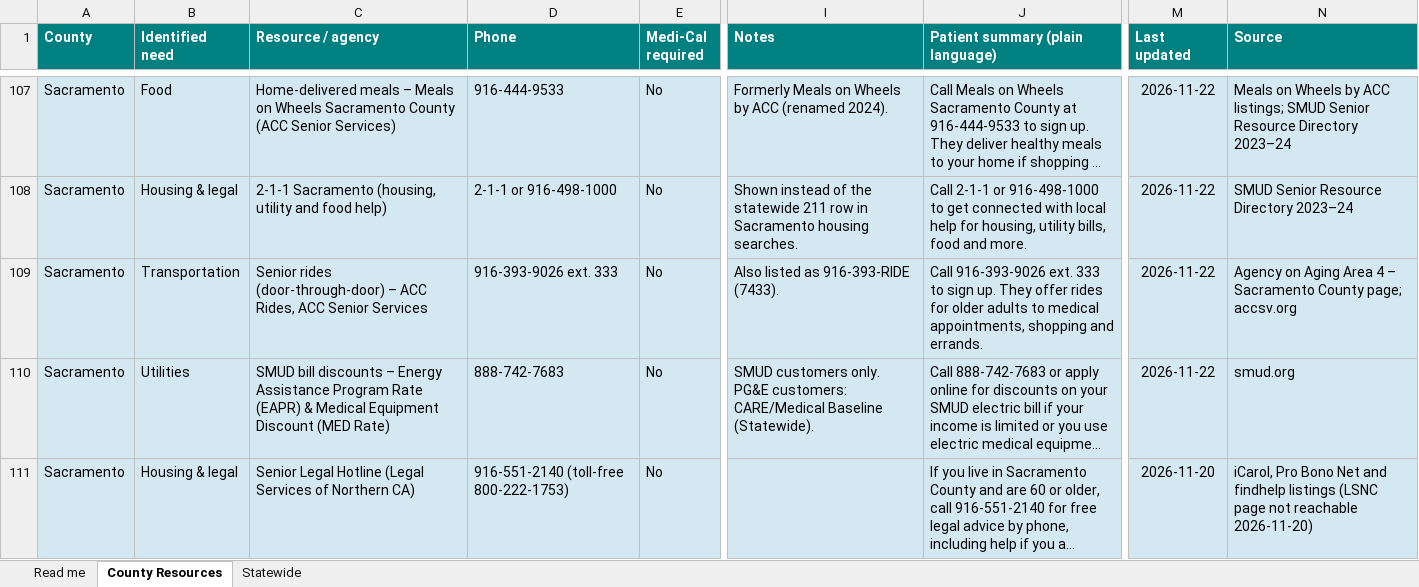
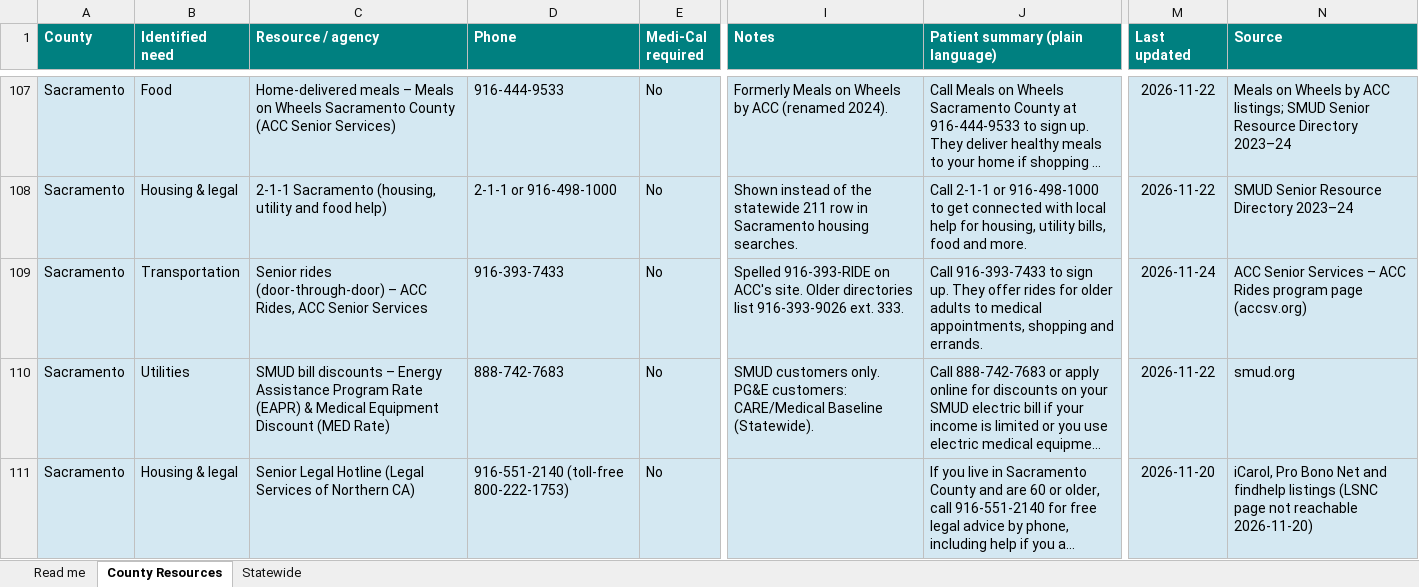
Before and after one commit to Cheaney123/SDOHresources, an Excel workbook: SDOH_Resources.xlsx, sheet County Resources, drawn as a sheet; only a part is shown, gaps mark what is left out; long unchanged cells end in …; values as stored, in another font and other column widths than the file's, no borders; the diff names each change by its address in the sheet, - before the commit and + after, or states it on an @@ line.

```diff
--- a/SDOH_Resources.xlsx (sheet County Resources)
+++ b/SDOH_Resources.xlsx (sheet County Resources)
-D109 (Phone): 916-393-9026 ext. 333
+D109 (Phone): 916-393-7433
-I109 (Notes): Also listed as 916-393-RIDE (7433).
+I109 (Notes): Spelled 916-393-RIDE on ACC's site. Older directories list 916-393-9026 ext. 333.
-J109 (Patient summary (plain language)): Call 916-393-9026 ext. 333 to sign…
+J109 (Patient summary (plain language)): Call 916-393-7433 to sign…
-M109 (Last updated): 2026-11-22
+M109 (Last updated): 2026-11-24
-N109 (Source): Agency on Aging Area 4 – Sacramento County page; accsv.org
+N109 (Source): ACC Senior Services – ACC Rides program page (accsv.org)
```
Also changed, not shown: sheet Read me, 3 other files.
